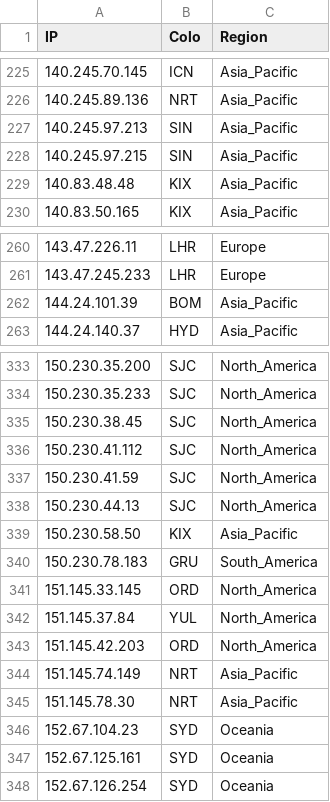
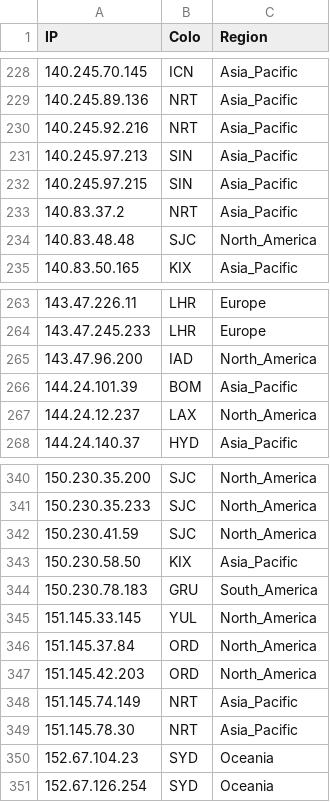
Before and after one commit to FarelRA/proxyip-tracker, a CSV file: result/ips.csv, drawn as a sheet; only a part is shown, gaps mark what is left out; the diff covers the shown part only.

```diff
--- a/result/ips.csv
+++ b/result/ips.csv
@@ -226,5 +229,7 @@ IP,Colo,Region
 140.245.89.136,NRT,Asia_Pacific
+140.245.92.216,NRT,Asia_Pacific
 140.245.97.213,SIN,Asia_Pacific
 140.245.97.215,SIN,Asia_Pacific
-140.83.48.48,KIX,Asia_Pacific
+140.83.37.2,NRT,Asia_Pacific
+140.83.48.48,SJC,North_America
 140.83.50.165,KIX,Asia_Pacific
@@ -261,3 +264,5 @@ IP,Colo,Region
 143.47.245.233,LHR,Europe
+143.47.96.200,IAD,North_America
 144.24.101.39,BOM,Asia_Pacific
+144.24.12.237,LAX,North_America
 144.24.140.37,HYD,Asia_Pacific
@@ -334,10 +341,7 @@ IP,Colo,Region
 150.230.35.233,SJC,North_America
-150.230.38.45,SJC,North_America
-150.230.41.112,SJC,North_America
 150.230.41.59,SJC,North_America
-150.230.44.13,SJC,North_America
 150.230.58.50,KIX,Asia_Pacific
 150.230.78.183,GRU,South_America
-151.145.33.145,ORD,North_America
-151.145.37.84,YUL,North_America
+151.145.33.145,YUL,North_America
+151.145.37.84,ORD,North_America
 151.145.42.203,ORD,North_America
@@ -346,3 +350,2 @@ IP,Colo,Region
 152.67.104.23,SYD,Oceania
-152.67.125.161,SYD,Oceania
 152.67.126.254,SYD,Oceania
```
Also changed, not shown: 21 added rows, 21 removed rows and 14 edited cells elsewhere in this file, result/domains-ips.csv, result/tested-ips.csv.
